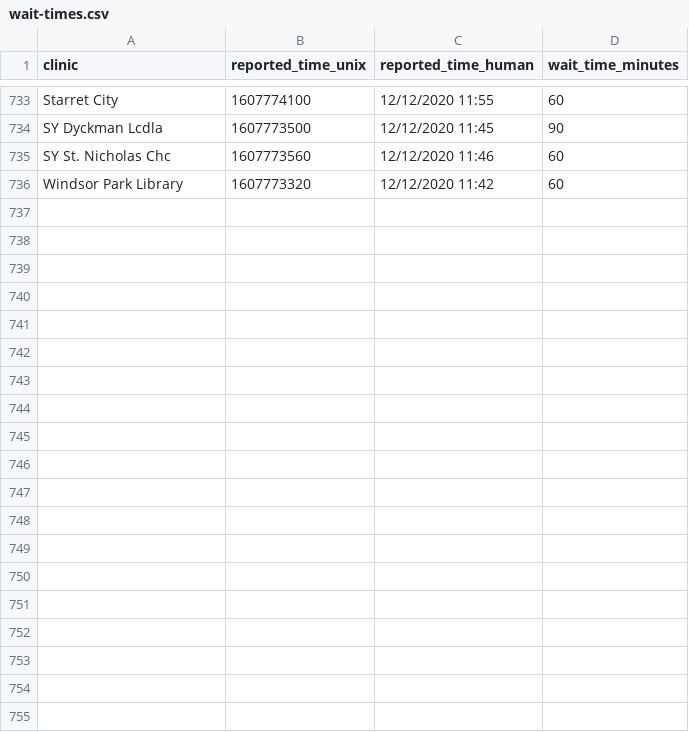
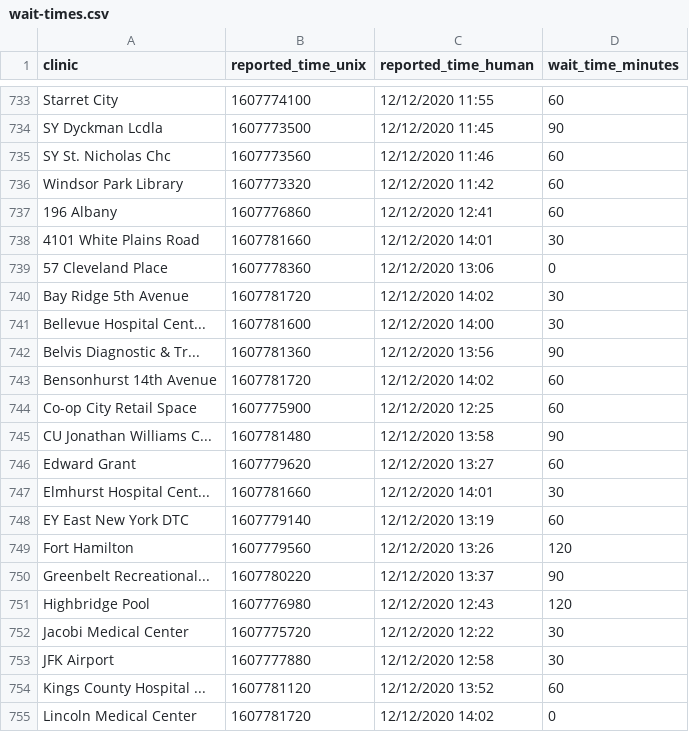
Before and after one commit to astoria-tech/nyc-covid19-testing-wait-times, a CSV file: wait-times.csv, drawn as a sheet; only a part is shown, gaps mark what is left out; the diff covers the shown part only.

Commit message:
Latest wait times

```diff
--- a/wait-times.csv
+++ b/wait-times.csv
@@ -736 +736,20 @@ SY St. Nicholas Chc,1607773560,12/12/2020 11:46,60
 Windsor Park Library,1607773320,12/12/2020 11:42,60
+196 Albany,1607776860,12/12/2020 12:41,60
+4101 White Plains Road,1607781660,12/12/2020 14:01,30
+57 Cleveland Place,1607778360,12/12/2020 13:06,0
+Bay Ridge 5th Avenue,1607781720,12/12/2020 14:02,30
+Bellevue Hospital Cent...,1607781600,12/12/2020 14:00,30
+Belvis Diagnostic & Tr...,1607781360,12/12/2020 13:56,90
+Bensonhurst 14th Avenue,1607781720,12/12/2020 14:02,60
+Co-op City Retail Space,1607775900,12/12/2020 12:25,60
+CU Jonathan Williams C...,1607781480,12/12/2020 13:58,90
+Edward Grant,1607779620,12/12/2020 13:27,60
+Elmhurst Hospital Cent...,1607781660,12/12/2020 14:01,30
+EY East New York DTC,1607779140,12/12/2020 13:19,60
+Fort Hamilton,1607779560,12/12/2020 13:26,120
+Greenbelt Recreational...,1607780220,12/12/2020 13:37,90
+Highbridge Pool,1607776980,12/12/2020 12:43,120
+Jacobi Medical Center,1607775720,12/12/2020 12:22,30
+JFK Airport,1607777880,12/12/2020 12:58,30
+Kings County Hospital ...,1607781120,12/12/2020 13:52,60
+Lincoln Medical Center,1607781720,12/12/2020 14:02,0
```
Also changed, not shown: 10 added rows elsewhere in this file.
